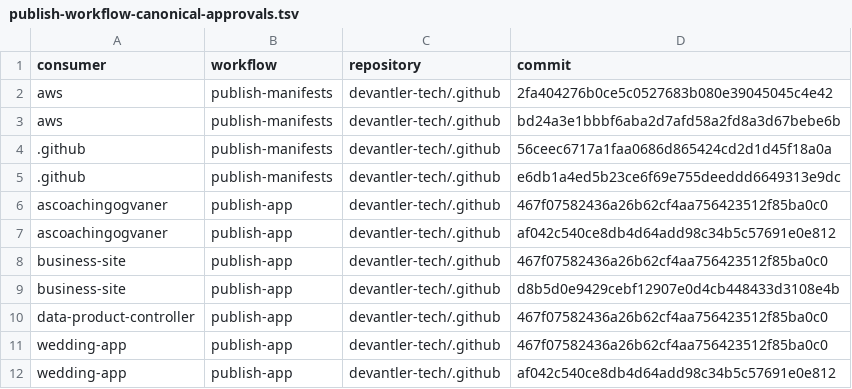
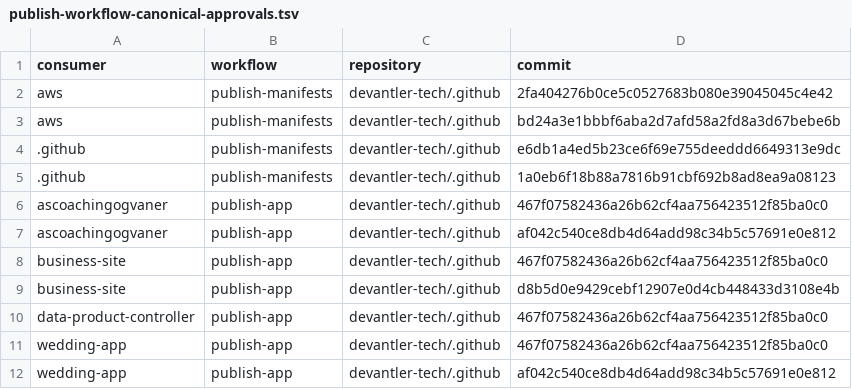
Before and after one commit to devantler-tech/platform, a TSV file: scripts/publish-workflow-canonical-approvals.tsv, drawn as a sheet; removed rows and columns are numbered as before the commit, all else as after; the diff names each change by its address in the sheet, - before the commit and + after, or states it on an @@ line.

```diff
--- a/scripts/publish-workflow-canonical-approvals.tsv
+++ b/scripts/publish-workflow-canonical-approvals.tsv
-row 4: .github | publish-manifests | devantler-tech/.github | 56ceec6717a1faa0686d865424cd2d1d45f18a0a
+row 5: .github | publish-manifests | devantler-tech/.github | 1a0eb6f18b88a7816b91cbf692b8ad8ea9a08123
```
Also changed, not shown: 3 other files.
